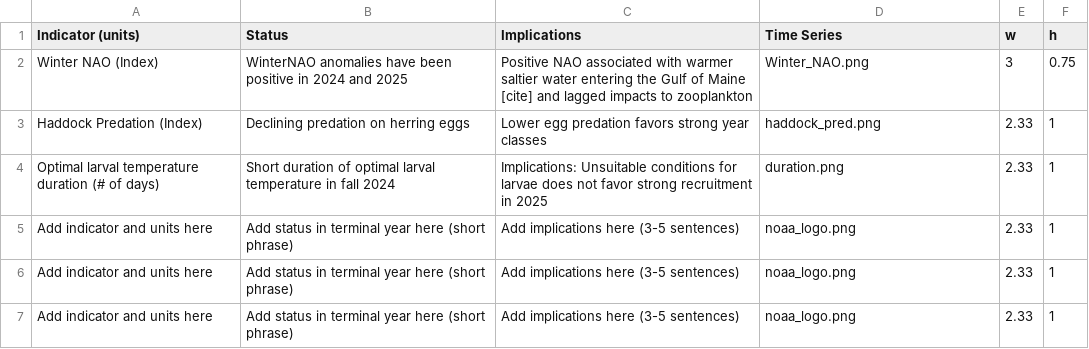
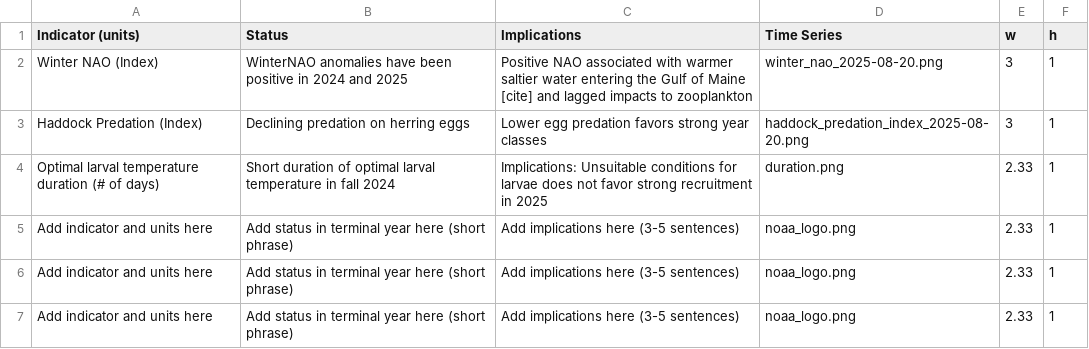
Before and after one commit to AMolina80/herring_snapshotESP, a CSV file: 06_docs/table_herring.csv, drawn as a sheet.

```diff
--- a/06_docs/table_herring.csv
+++ b/06_docs/table_herring.csv
@@ -1,4 +1,4 @@
 Indicator (units),Status,Implications,Time Series,w,h
-Winter NAO (Index),WinterNAO anomalies have been positive in 2024 and 2025,Positive NAO associated with warmer saltier water entering the Gulf of Maine [cite] and lagged impacts to zooplankton,Winter_NAO.png,3,0.75
-Haddock Predation (Index),Declining predation on herring eggs,Lower egg predation favors strong year classes,haddock_pred.png,2.33,1
+Winter NAO (Index),WinterNAO anomalies have been positive in 2024 and 2025,Positive NAO associated with warmer saltier water entering the Gulf of Maine [cite] and lagged impacts to zooplankton,winter_nao_2025-08-20.png,3,1
+Haddock Predation (Index),Declining predation on herring eggs,Lower egg predation favors strong year classes,haddock_predation_index_2025-08-20.png,3,1
 Optimal larval temperature duration (# of days),Short duration of optimal larval temperature in fall 2024,Implications: Unsuitable conditions for larvae does not favor strong recruitment in 2025,duration.png,2.33,1
```
Also changed, not shown: 9 other files.
